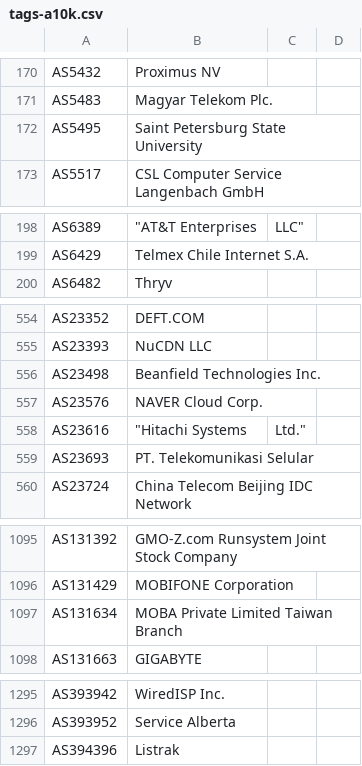
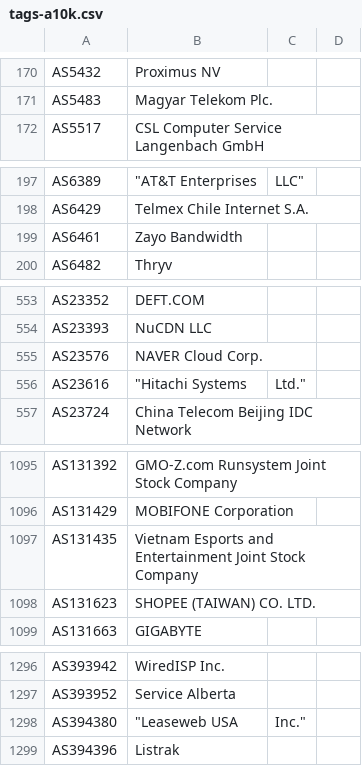
Before and after one commit to Alice39s/BGP.Tools-OpenDB, a CSV file: tags/a10k/tags-a10k.csv, drawn as a sheet; only a part is shown, gaps mark what is left out; the diff covers the shown part only.

```diff
--- a/tags/a10k/tags-a10k.csv
+++ b/tags/a10k/tags-a10k.csv
@@ -171,3 +171,2 @@ AS5432,Proximus NV
 AS5483,Magyar Telekom Plc.
-AS5495,Saint Petersburg State University
 AS5517,CSL Computer Service Langenbach GmbH
@@ -199,2 +198,3 @@ AS6389,"""AT&T Enterprises", LLC"
 AS6429,Telmex Chile Internet S.A.
+AS6461,Zayo Bandwidth
 AS6482,Thryv
@@ -555,6 +554,4 @@ AS23352,DEFT.COM
 AS23393,NuCDN LLC
-AS23498,Beanfield Technologies Inc.
 AS23576,NAVER Cloud Corp.
 AS23616,"""Hitachi Systems", Ltd."
-AS23693,PT. Telekomunikasi Selular
 AS23724,China Telecom Beijing IDC Network
@@ -1098,3 +1098,4 @@ AS131392,GMO-Z.com Runsystem Joint Stock Company
 AS131429,MOBIFONE Corporation
-AS131634,MOBA Private Limited Taiwan Branch
+AS131435,Vietnam Esports and Entertainment Joint Stock Company
+AS131623,SHOPEE (TAIWAN) CO. LTD.
 AS131663,GIGABYTE
@@ -1298,2 +1299,3 @@ AS393942,WiredISP Inc.
 AS393952,Service Alberta
+AS394380,"""Leaseweb USA", Inc."
 AS394396,Listrak
```
Also changed, not shown: 6 added rows and 4 removed rows elsewhere in this file, tags/anycast/tags-anycast.csv, tags/jv6/tags-jv6.csv, 29 other files.
